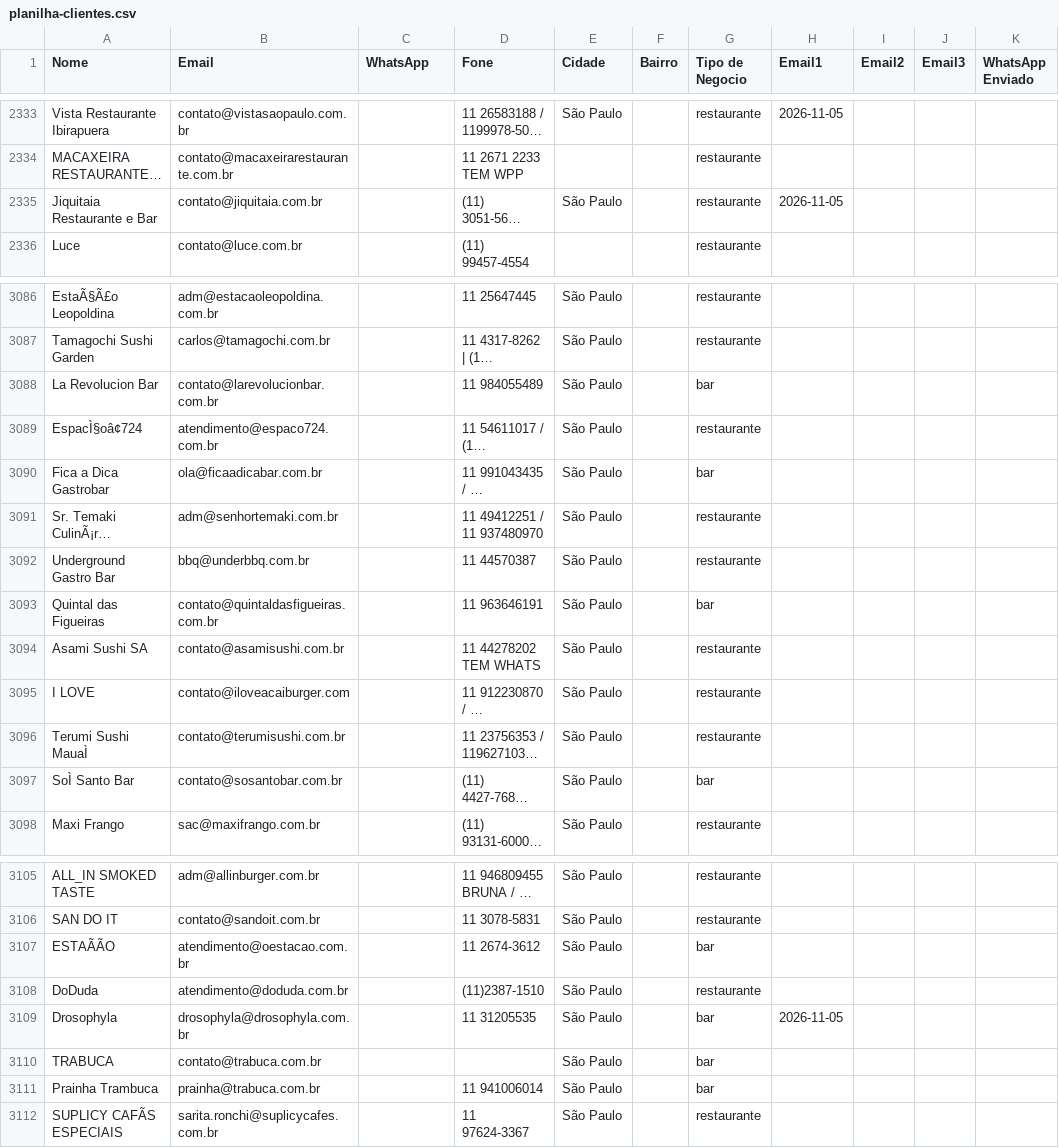
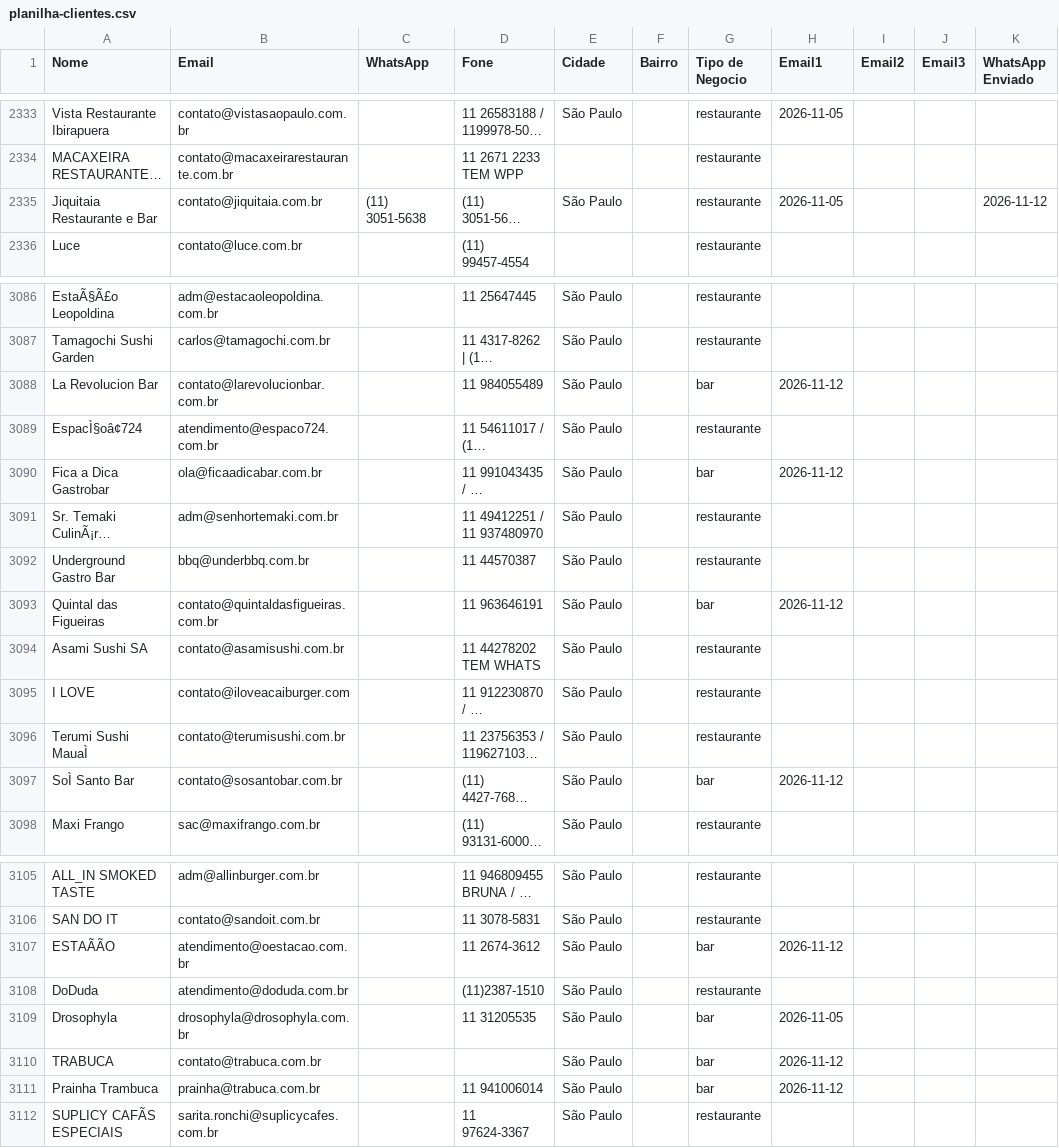
Before and after one commit to gustavorotatori-svg/Pindorama, a CSV file: planilha-clientes.csv, drawn as a sheet; only a part is shown, gaps mark what is left out; long unchanged cells end in …; the diff covers the shown part only; the diff names each change by its address in the sheet, - before the commit and + after, or states it on an @@ line.

```diff
--- a/planilha-clientes.csv
+++ b/planilha-clientes.csv
-C2335 (WhatsApp): (empty)
+C2335 (WhatsApp): (11) 3051-5638
-K2335 (WhatsApp Enviado): (empty)
+K2335 (WhatsApp Enviado): 2026-11-12
-H3088 (Email1): (empty)
+H3088 (Email1): 2026-11-12
-H3090 (Email1): (empty)
+H3090 (Email1): 2026-11-12
-H3093 (Email1): (empty)
+H3093 (Email1): 2026-11-12
-H3097 (Email1): (empty)
+H3097 (Email1): 2026-11-12
-H3107 (Email1): (empty)
+H3107 (Email1): 2026-11-12
-H3110:H3111 (Email1): (empty)
+H3110:H3111 (Email1): 2026-11-12
```
Also changed, not shown: 11 edited cells elsewhere in this file, 2 other files.
